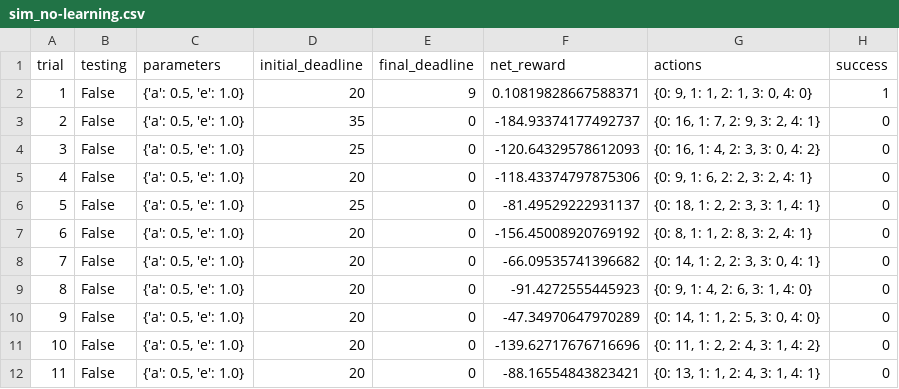
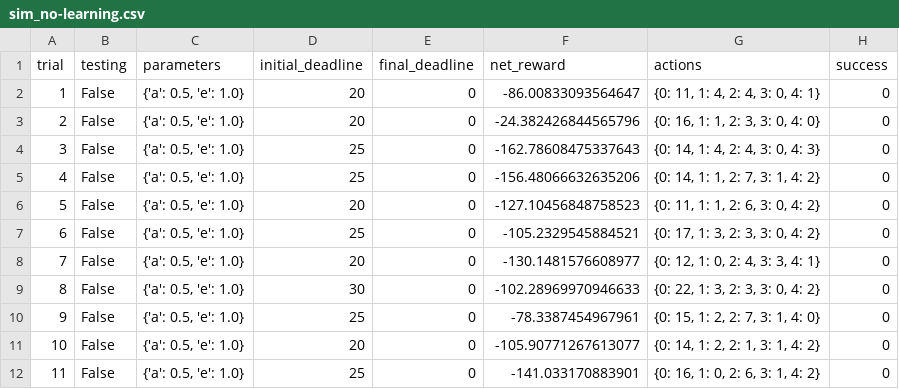
Before and after one commit to tinyswine/machine-learning-paul, a CSV file: smartcab/logs/sim_no-learning.csv, drawn as a sheet; only a part is shown; the diff covers the shown part only.

```diff
--- a/smartcab/logs/sim_no-learning.csv
+++ b/smartcab/logs/sim_no-learning.csv
@@ -1,12 +1,12 @@
 trial,testing,parameters,initial_deadline,final_deadline,net_reward,actions,success
-1,False,"{'a': 0.5, 'e': 1.0}",20,9,0.10819828667588371,"{0: 9, 1: 1, 2: 1, 3: 0, 4: 0}",1
-2,False,"{'a': 0.5, 'e': 1.0}",35,0,-184.93374177492737,"{0: 16, 1: 7, 2: 9, 3: 2, 4: 1}",0
-3,False,"{'a': 0.5, 'e': 1.0}",25,0,-120.64329578612093,"{0: 16, 1: 4, 2: 3, 3: 0, 4: 2}",0
-4,False,"{'a': 0.5, 'e': 1.0}",20,0,-118.43374797875306,"{0: 9, 1: 6, 2: 2, 3: 2, 4: 1}",0
-5,False,"{'a': 0.5, 'e': 1.0}",25,0,-81.49529222931137,"{0: 18, 1: 2, 2: 3, 3: 1, 4: 1}",0
-6,False,"{'a': 0.5, 'e': 1.0}",20,0,-156.45008920769192,"{0: 8, 1: 1, 2: 8, 3: 2, 4: 1}",0
-7,False,"{'a': 0.5, 'e': 1.0}",20,0,-66.09535741396682,"{0: 14, 1: 2, 2: 3, 3: 0, 4: 1}",0
-8,False,"{'a': 0.5, 'e': 1.0}",20,0,-91.4272555445923,"{0: 9, 1: 4, 2: 6, 3: 1, 4: 0}",0
-9,False,"{'a': 0.5, 'e': 1.0}",20,0,-47.34970647970289,"{0: 14, 1: 1, 2: 5, 3: 0, 4: 0}",0
-10,False,"{'a': 0.5, 'e': 1.0}",20,0,-139.62717676716696,"{0: 11, 1: 2, 2: 4, 3: 1, 4: 2}",0
-11,False,"{'a': 0.5, 'e': 1.0}",20,0,-88.16554843823421,"{0: 13, 1: 1, 2: 4, 3: 1, 4: 1}",0
+1,False,"{'a': 0.5, 'e': 1.0}",20,0,-86.00833093564647,"{0: 11, 1: 4, 2: 4, 3: 0, 4: 1}",0
+2,False,"{'a': 0.5, 'e': 1.0}",20,0,-24.382426844565796,"{0: 16, 1: 1, 2: 3, 3: 0, 4: 0}",0
+3,False,"{'a': 0.5, 'e': 1.0}",25,0,-162.78608475337643,"{0: 14, 1: 4, 2: 4, 3: 0, 4: 3}",0
+4,False,"{'a': 0.5, 'e': 1.0}",25,0,-156.48066632635206,"{0: 14, 1: 1, 2: 7, 3: 1, 4: 2}",0
+5,False,"{'a': 0.5, 'e': 1.0}",20,0,-127.10456848758523,"{0: 11, 1: 1, 2: 6, 3: 0, 4: 2}",0
+6,False,"{'a': 0.5, 'e': 1.0}",25,0,-105.2329545884521,"{0: 17, 1: 3, 2: 3, 3: 0, 4: 2}",0
+7,False,"{'a': 0.5, 'e': 1.0}",20,0,-130.1481576608977,"{0: 12, 1: 0, 2: 4, 3: 3, 4: 1}",0
+8,False,"{'a': 0.5, 'e': 1.0}",30,0,-102.28969970946633,"{0: 22, 1: 3, 2: 3, 3: 0, 4: 2}",0
+9,False,"{'a': 0.5, 'e': 1.0}",25,0,-78.3387454967961,"{0: 15, 1: 2, 2: 7, 3: 1, 4: 0}",0
+10,False,"{'a': 0.5, 'e': 1.0}",20,0,-105.90771267613077,"{0: 14, 1: 2, 2: 1, 3: 1, 4: 2}",0
+11,False,"{'a': 0.5, 'e': 1.0}",25,0,-141.033170883901,"{0: 16, 1: 0, 2: 6, 3: 1, 4: 2}",0
```
Also changed, not shown: 56 edited cells elsewhere in this file, 8 other files.
